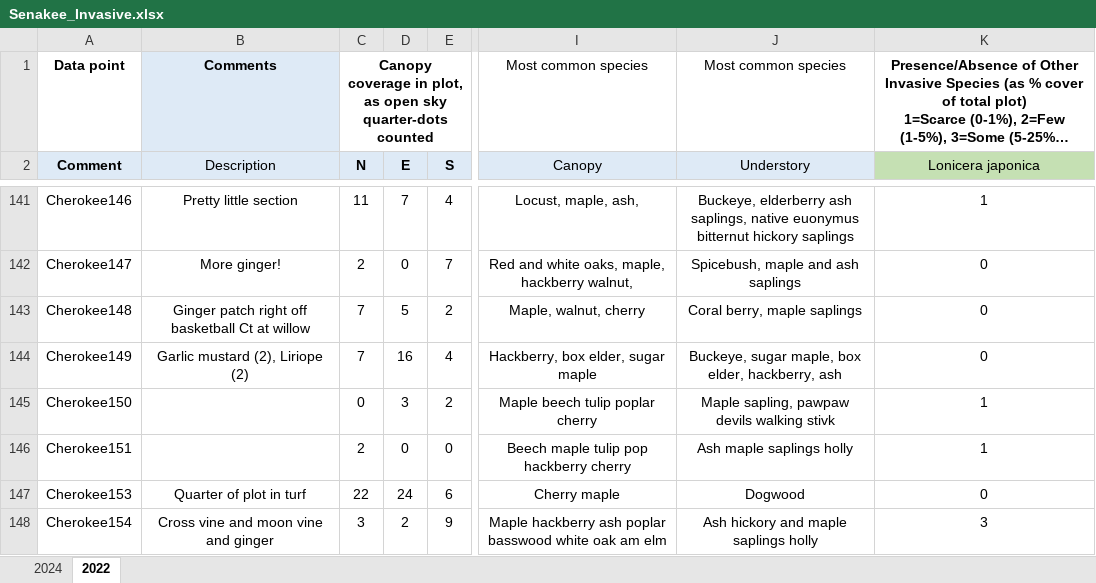
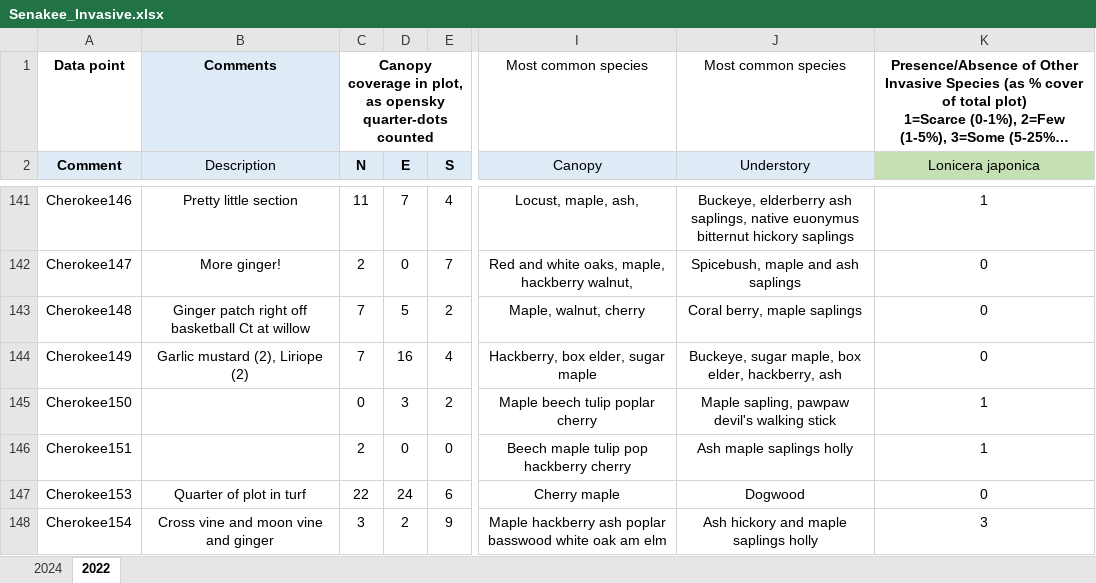
Before and after one commit to zaccowan/Cherokee_Seneca_EDA, an Excel workbook: Senakee_Invasive.xlsx, sheet 2022, drawn as a sheet; only a part is shown, gaps mark what is left out; long unchanged cells end in …; values as stored, in another font and other column widths than the file's, no borders; charts and pictures and conditional formats not drawn; the diff covers the shown part only; the diff names each change by its address in the sheet, - before the commit and + after, or states it on an @@ line.

Commit message:
Spell checks on understory and canopy for 2022

```diff
--- a/Senakee_Invasive.xlsx (sheet 2022)
+++ b/Senakee_Invasive.xlsx (sheet 2022)
-C1 (N): …plot, as open sky quarter-dots counted
+C1 (N): …plot, as opensky quarter-dots counted
-J145 (Understory): Maple sapling, pawpaw devils walking stivk
+J145 (Understory): Maple sapling, pawpaw devil's walking stick
```
Also changed, not shown: 31 edited cells elsewhere in this sheet.
